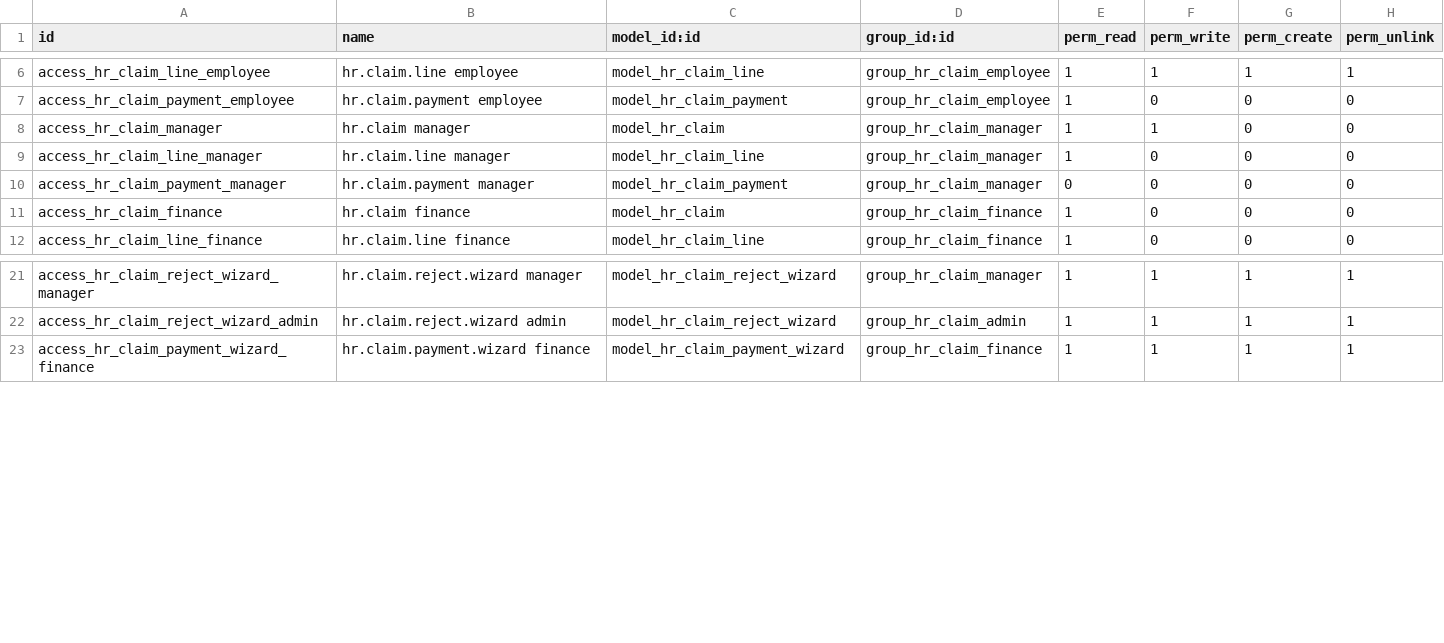
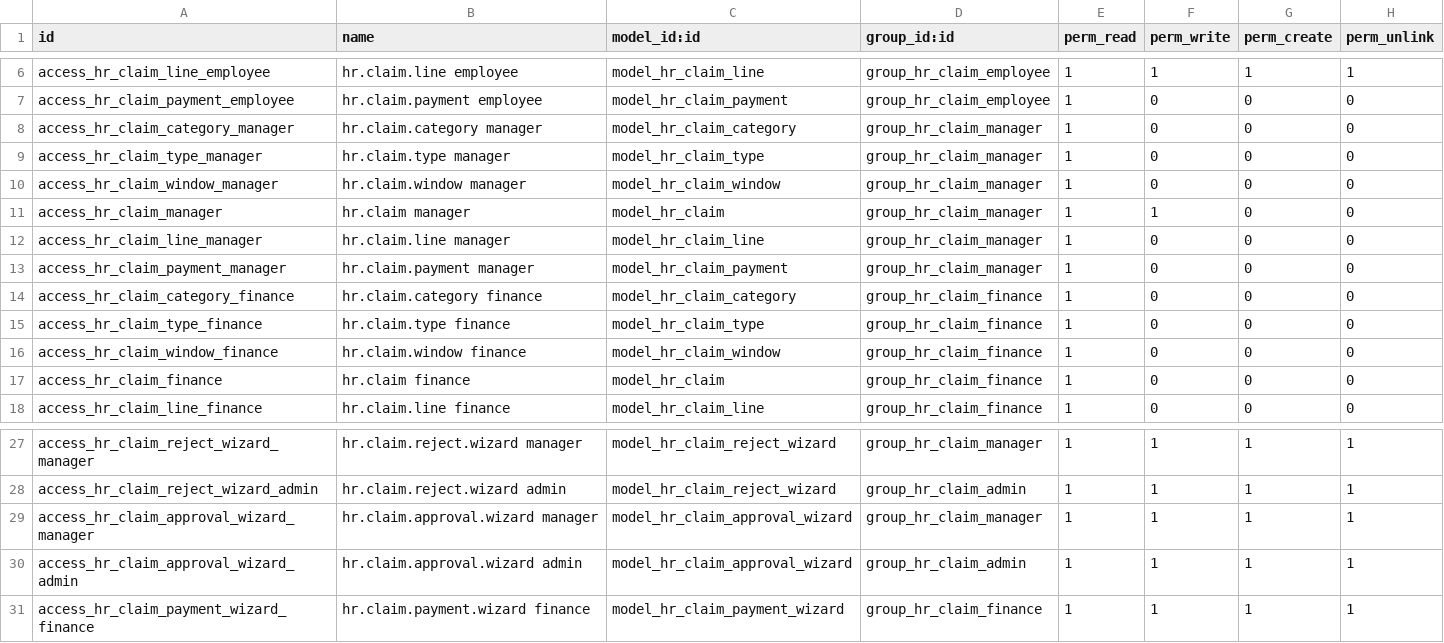
Before and after one commit to madux/white_clone, a CSV file: hr_claims/security/ir.model.access.csv, drawn as a sheet; only a part is shown, gaps mark what is left out.

Commit message:
[FIX] address HR claims review findings

```diff
--- a/hr_claims/security/ir.model.access.csv
+++ b/hr_claims/security/ir.model.access.csv
@@ -7,5 +7,11 @@ access_hr_claim_line_employee,hr.claim.line employee,model_hr_claim_line,group_h
 access_hr_claim_payment_employee,hr.claim.payment employee,model_hr_claim_payment,group_hr_claim_employee,1,0,0,0
+access_hr_claim_category_manager,hr.claim.category manager,model_hr_claim_category,group_hr_claim_manager,1,0,0,0
+access_hr_claim_type_manager,hr.claim.type manager,model_hr_claim_type,group_hr_claim_manager,1,0,0,0
+access_hr_claim_window_manager,hr.claim.window manager,model_hr_claim_window,group_hr_claim_manager,1,0,0,0
 access_hr_claim_manager,hr.claim manager,model_hr_claim,group_hr_claim_manager,1,1,0,0
 access_hr_claim_line_manager,hr.claim.line manager,model_hr_claim_line,group_hr_claim_manager,1,0,0,0
-access_hr_claim_payment_manager,hr.claim.payment manager,model_hr_claim_payment,group_hr_claim_manager,0,0,0,0
+access_hr_claim_payment_manager,hr.claim.payment manager,model_hr_claim_payment,group_hr_claim_manager,1,0,0,0
+access_hr_claim_category_finance,hr.claim.category finance,model_hr_claim_category,group_hr_claim_finance,1,0,0,0
+access_hr_claim_type_finance,hr.claim.type finance,model_hr_claim_type,group_hr_claim_finance,1,0,0,0
+access_hr_claim_window_finance,hr.claim.window finance,model_hr_claim_window,group_hr_claim_finance,1,0,0,0
 access_hr_claim_finance,hr.claim finance,model_hr_claim,group_hr_claim_finance,1,0,0,0
@@ -22,2 +28,4 @@ access_hr_claim_reject_wizard_manager,hr.claim.reject.wizard manager,model_hr_cl
 access_hr_claim_reject_wizard_admin,hr.claim.reject.wizard admin,model_hr_claim_reject_wizard,group_hr_claim_admin,1,1,1,1
+access_hr_claim_approval_wizard_manager,hr.claim.approval.wizard manager,model_hr_claim_approval_wizard,group_hr_claim_manager,1,1,1,1
+access_hr_claim_approval_wizard_admin,hr.claim.approval.wizard admin,model_hr_claim_approval_wizard,group_hr_claim_admin,1,1,1,1
 access_hr_claim_payment_wizard_finance,hr.claim.payment.wizard finance,model_hr_claim_payment_wizard,group_hr_claim_finance,1,1,1,1
```
Also changed, not shown: 12 other files.
